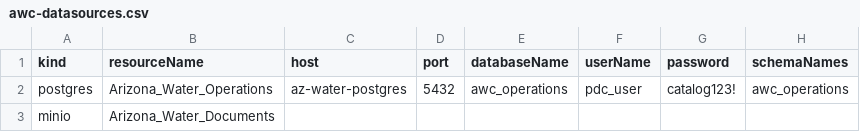
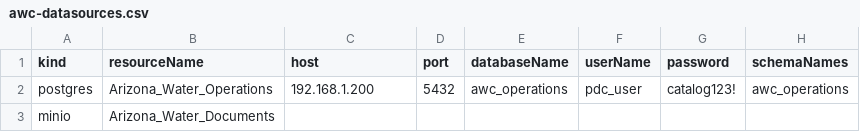
Before and after one commit to jporeilly/PDC-Glossary-Generator, a CSV file: data_sources/AWC/awc-datasources.csv, drawn as a sheet; only a part is shown; the diff names each change by its address in the sheet, - before the commit and + after, or states it on an @@ line.

```diff
--- a/data_sources/AWC/awc-datasources.csv
+++ b/data_sources/AWC/awc-datasources.csv
-C2 (host): az-water-postgres
+C2 (host): 192.168.1.200
```
Also changed, not shown: data_sources/CSCU/cscu-datasources.csv, 2 other files.
